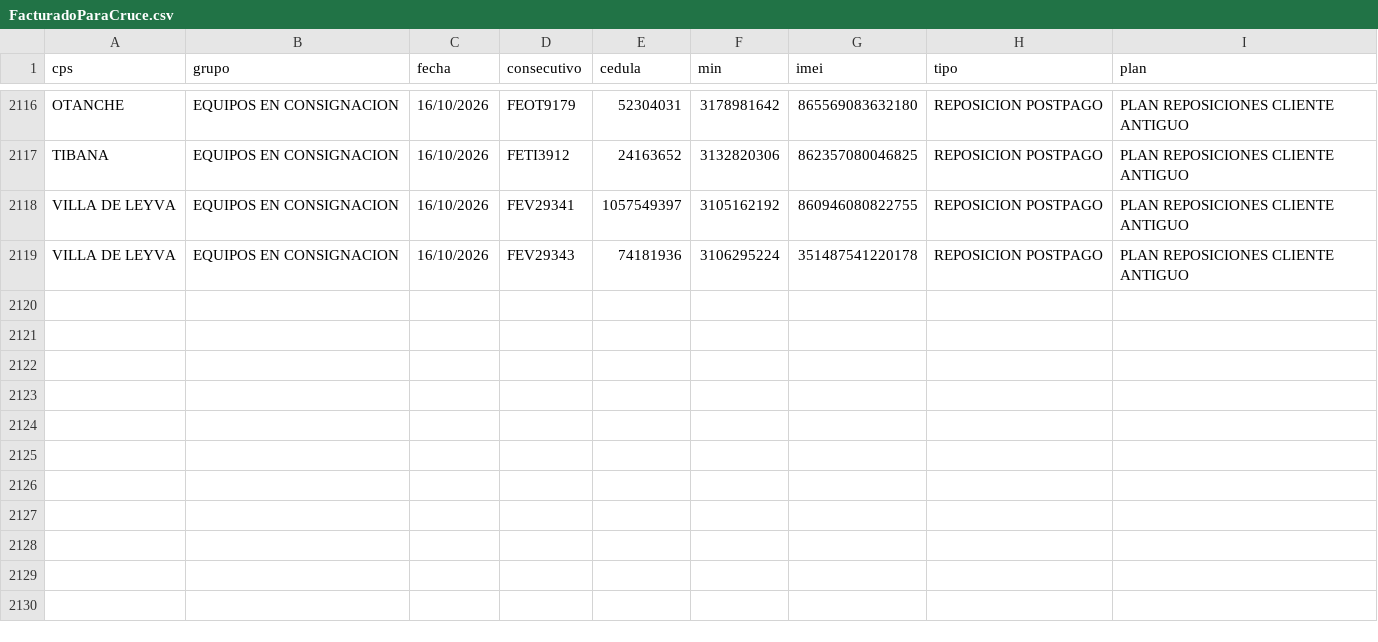
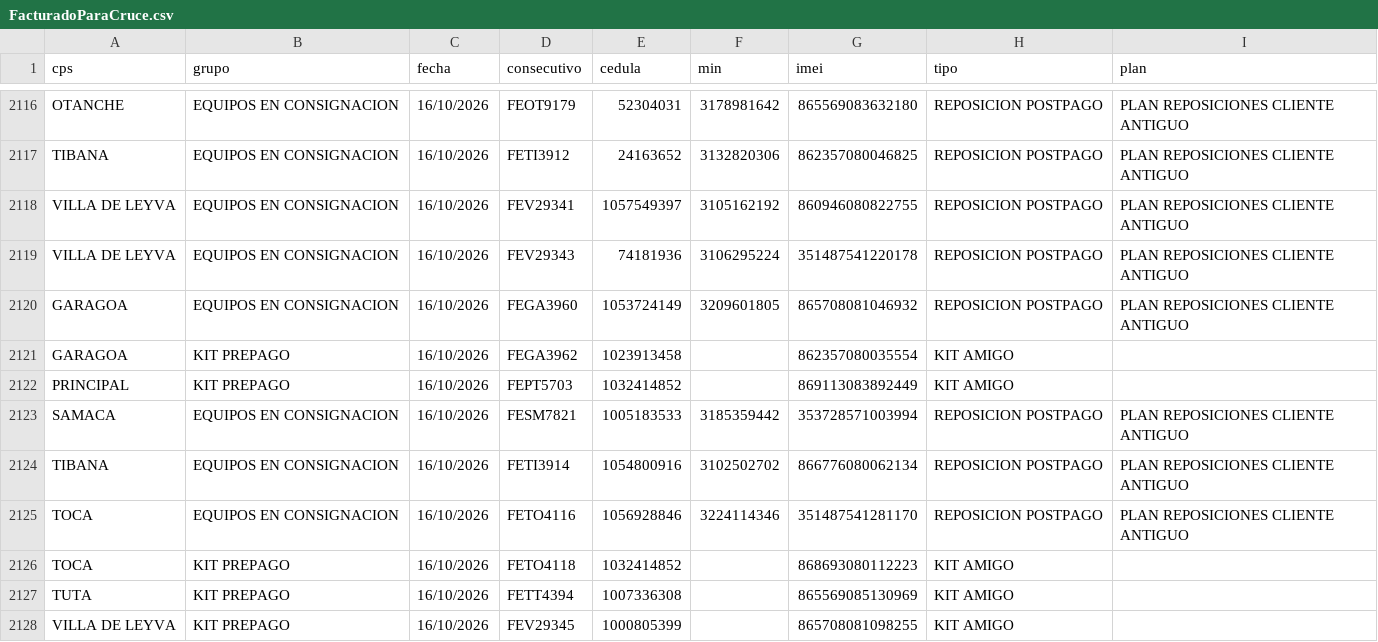
Before and after one commit to lualbernu/prueba-1, a CSV file: FacturadoParaCruce.csv, drawn as a sheet; only a part is shown, gaps mark what is left out; the diff names each change by its address in the sheet, - before the commit and + after, or states it on an @@ line.

Commit message:
Actualización automática: FacturadoParaCruce.csv

```diff
--- a/FacturadoParaCruce.csv
+++ b/FacturadoParaCruce.csv
+row 2120: GARAGOA | EQUIPOS EN CONSIGNACION | 16/10/2026 | FEGA3960 | 1053724149 | 3209601805 | 865708081046932 | REPOSICION POSTPAGO | PLAN REPOSICIONES CLIENTE ANTIGUO
+row 2121: GARAGOA | KIT PREPAGO | 16/10/2026 | FEGA3962 | 1023913458 |  | 862357080035554 | KIT AMIGO
+row 2122: PRINCIPAL | KIT PREPAGO | 16/10/2026 | FEPT5703 | 1032414852 |  | 869113083892449 | KIT AMIGO
+row 2123: SAMACA | EQUIPOS EN CONSIGNACION | 16/10/2026 | FESM7821 | 1005183533 | 3185359442 | 353728571003994 | REPOSICION POSTPAGO | PLAN REPOSICIONES CLIENTE ANTIGUO
+row 2124: TIBANA | EQUIPOS EN CONSIGNACION | 16/10/2026 | FETI3914 | 1054800916 | 3102502702 | 866776080062134 | REPOSICION POSTPAGO | PLAN REPOSICIONES CLIENTE ANTIGUO
+row 2125: TOCA | EQUIPOS EN CONSIGNACION | 16/10/2026 | FETO4116 | 1056928846 | 3224114346 | 351487541281170 | REPOSICION POSTPAGO | PLAN REPOSICIONES CLIENTE ANTIGUO
+row 2126: TOCA | KIT PREPAGO | 16/10/2026 | FETO4118 | 1032414852 |  | 868693080112223 | KIT AMIGO
+row 2127: TUTA | KIT PREPAGO | 16/10/2026 | FETT4394 | 1007336308 |  | 865569085130969 | KIT AMIGO
+row 2128: VILLA DE LEYVA | KIT PREPAGO | 16/10/2026 | FEV29345 | 1000805399 |  | 865708081098255 | KIT AMIGO
```
